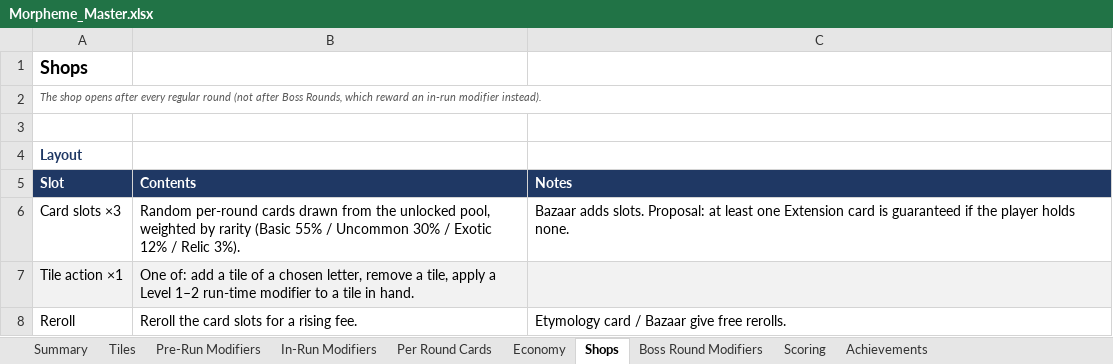
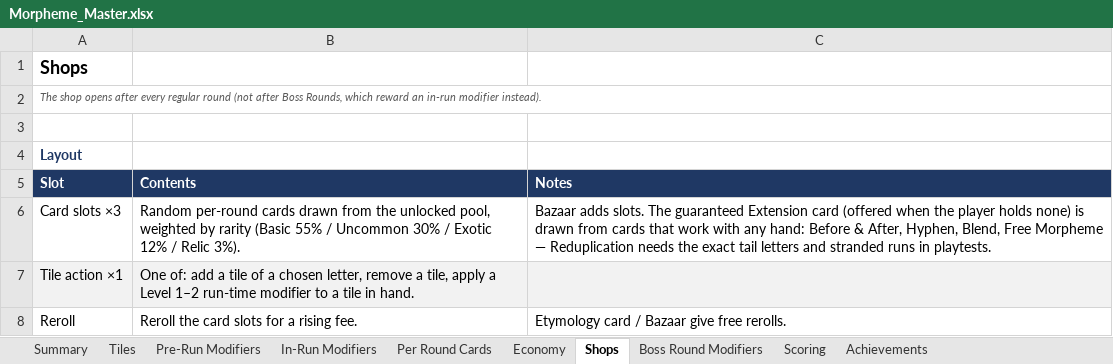
Before and after one commit to batkiss27/morpheme-prototype, an Excel workbook: Morpheme_Master.xlsx, sheet Shops, drawn as a sheet; only a part is shown; values as stored, in another font and other column widths than the file's, no borders; the diff names each change by its address in the sheet, - before the commit and + after, or states it on an @@ line.

```diff
--- a/Morpheme_Master.xlsx (sheet Shops)
+++ b/Morpheme_Master.xlsx (sheet Shops)
-C6: …adds slots. Proposal: at least one Extension card is guaranteed if the player holds none.
+C6: …adds slots. The guaranteed Extension card (offered when the player holds none) is drawn from cards that work with any hand: Before & After, Hyphen, Blend, Free Morpheme — Reduplication needs the exact tail letters and stranded runs in playtests.
```
Also changed, not shown: sheet In-Run Modifiers, sheet Scoring, 39 other files.
